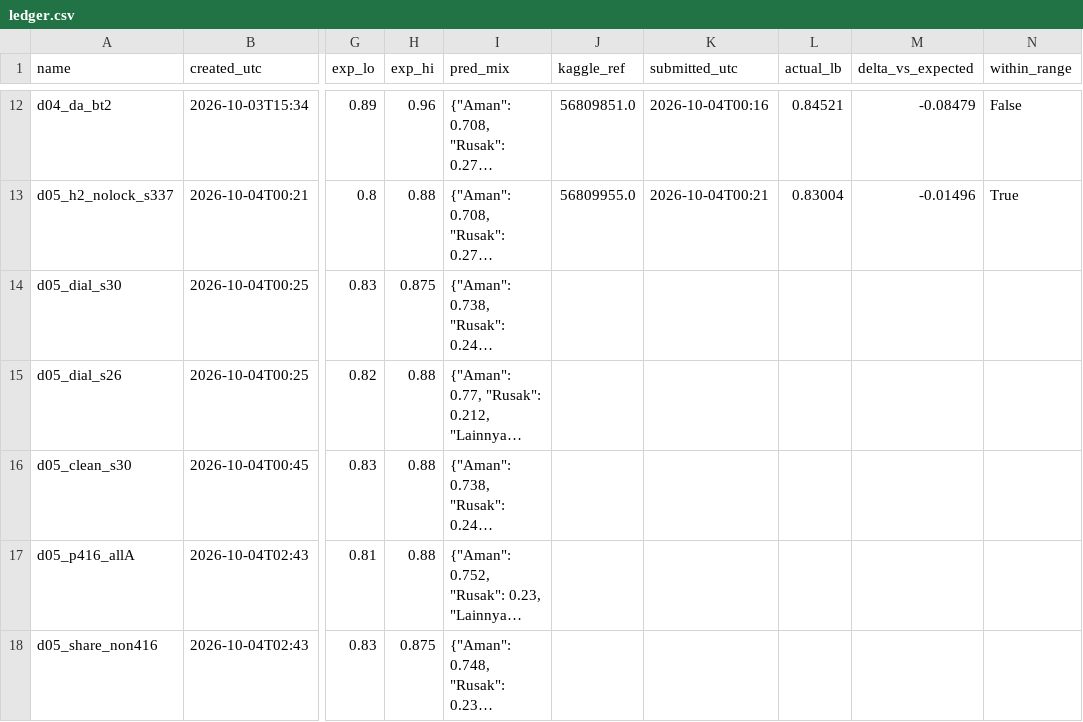
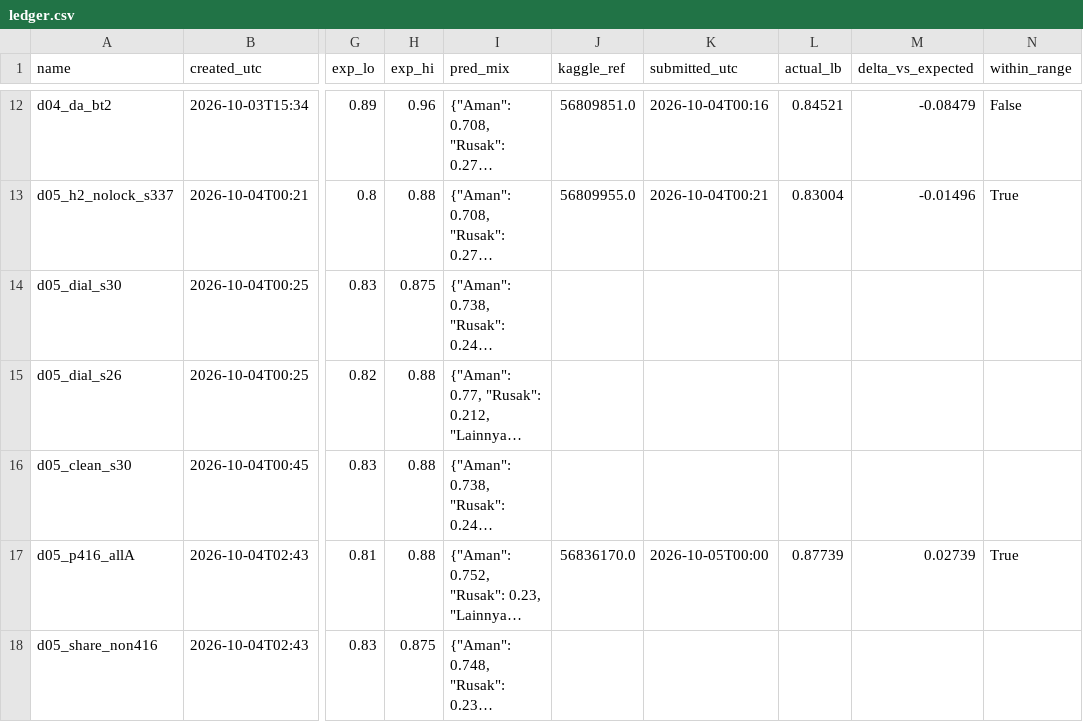
Before and after one commit to yauwes/datascape-jev-rlcd-pipeline, a CSV file: submissions/ledger.csv, drawn as a sheet; only a part is shown, gaps mark what is left out; long unchanged cells end in …; the diff covers the shown part only; the diff names each change by its address in the sheet, - before the commit and + after, or states it on an @@ line.

```diff
--- a/submissions/ledger.csv
+++ b/submissions/ledger.csv
-J17 (kaggle_ref): (empty)
+J17 (kaggle_ref): 56836170.0
-K17 (submitted_utc): (empty)
+K17 (submitted_utc): 2026-10-05T00:00
-L17 (actual_lb): (empty)
+L17 (actual_lb): 0.87739
-M17 (delta_vs_expected): (empty)
+M17 (delta_vs_expected): 0.02739
-N17 (within_range): (empty)
+N17 (within_range): True
```
Also changed, not shown: 4 added rows and 5 edited cells elsewhere in this file, work/experiments.csv, work/sessions.csv, 25 other files.
